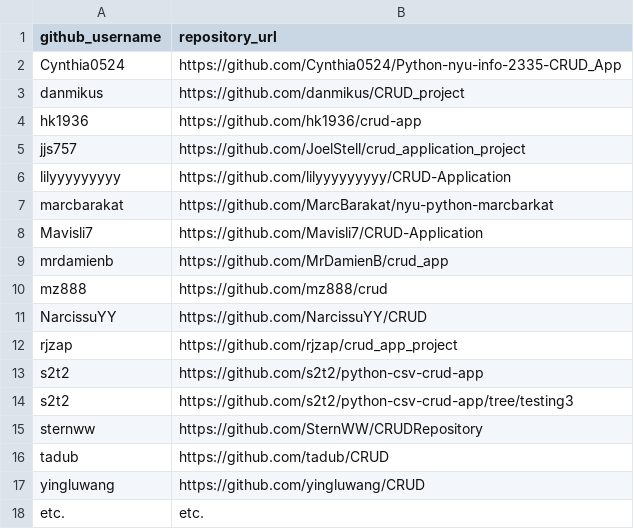
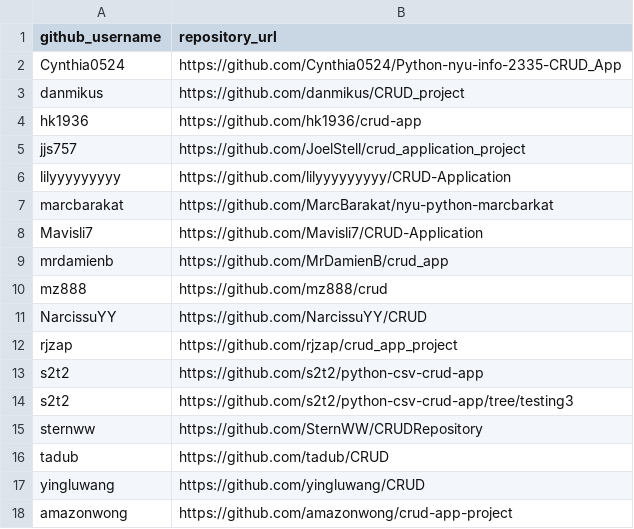
Before and after one commit to prof-rossetti/nyu-info-2335-201706, a CSV file: projects/crud-app/submissions.csv, drawn as a sheet; removed rows and columns are numbered as before the commit, all else as after; the diff names each change by its address in the sheet, - before the commit and + after, or states it on an @@ line.

Commit message:
Submitting CRUD app project

```diff
--- a/projects/crud-app/submissions.csv
+++ b/projects/crud-app/submissions.csv
-row 18: etc. | etc.
+row 18: amazonwong | https://github.com/amazonwong/crud-app-project
```
